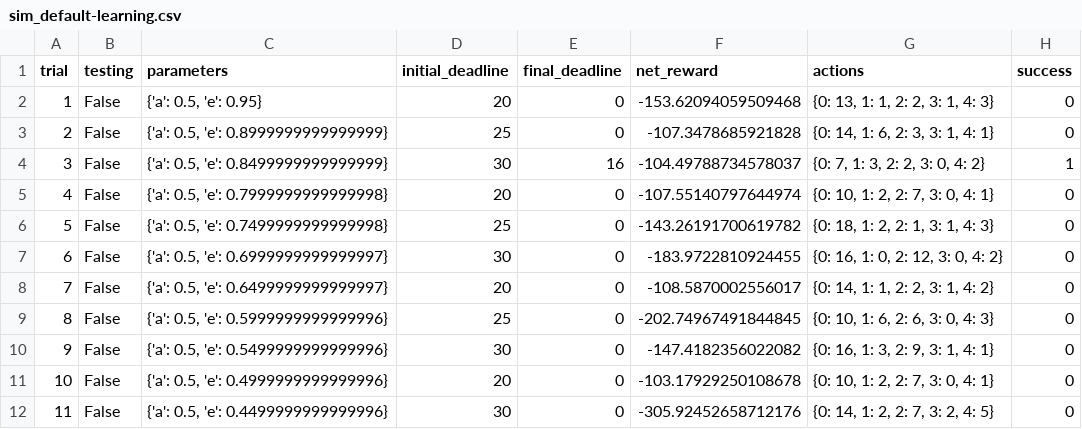
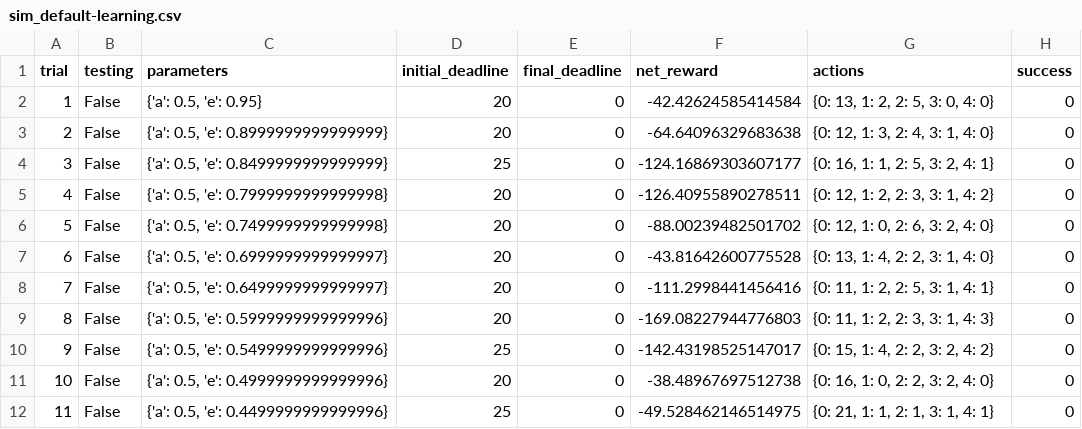
Before and after one commit to LancelotHolmes/Smart_Cab, a CSV file: logs/sim_default-learning.csv, drawn as a sheet; only a part is shown; the diff covers the shown part only.

```diff
--- a/logs/sim_default-learning.csv
+++ b/logs/sim_default-learning.csv
@@ -1,12 +1,12 @@
 trial,testing,parameters,initial_deadline,final_deadline,net_reward,actions,success
-1,False,"{'a': 0.5, 'e': 0.95}",20,0,-153.62094059509468,"{0: 13, 1: 1, 2: 2, 3: 1, 4: 3}",0
-2,False,"{'a': 0.5, 'e': 0.8999999999999999}",25,0,-107.3478685921828,"{0: 14, 1: 6, 2: 3, 3: 1, 4: 1}",0
-3,False,"{'a': 0.5, 'e': 0.8499999999999999}",30,16,-104.49788734578037,"{0: 7, 1: 3, 2: 2, 3: 0, 4: 2}",1
-4,False,"{'a': 0.5, 'e': 0.7999999999999998}",20,0,-107.55140797644974,"{0: 10, 1: 2, 2: 7, 3: 0, 4: 1}",0
-5,False,"{'a': 0.5, 'e': 0.7499999999999998}",25,0,-143.26191700619782,"{0: 18, 1: 2, 2: 1, 3: 1, 4: 3}",0
-6,False,"{'a': 0.5, 'e': 0.6999999999999997}",30,0,-183.9722810924455,"{0: 16, 1: 0, 2: 12, 3: 0, 4: 2}",0
-7,False,"{'a': 0.5, 'e': 0.6499999999999997}",20,0,-108.5870002556017,"{0: 14, 1: 1, 2: 2, 3: 1, 4: 2}",0
-8,False,"{'a': 0.5, 'e': 0.5999999999999996}",25,0,-202.74967491844845,"{0: 10, 1: 6, 2: 6, 3: 0, 4: 3}",0
-9,False,"{'a': 0.5, 'e': 0.5499999999999996}",30,0,-147.4182356022082,"{0: 16, 1: 3, 2: 9, 3: 1, 4: 1}",0
-10,False,"{'a': 0.5, 'e': 0.4999999999999996}",20,0,-103.17929250108678,"{0: 10, 1: 2, 2: 7, 3: 0, 4: 1}",0
-11,False,"{'a': 0.5, 'e': 0.4499999999999996}",30,0,-305.92452658712176,"{0: 14, 1: 2, 2: 7, 3: 2, 4: 5}",0
+1,False,"{'a': 0.5, 'e': 0.95}",20,0,-42.42624585414584,"{0: 13, 1: 2, 2: 5, 3: 0, 4: 0}",0
+2,False,"{'a': 0.5, 'e': 0.8999999999999999}",20,0,-64.64096329683638,"{0: 12, 1: 3, 2: 4, 3: 1, 4: 0}",0
+3,False,"{'a': 0.5, 'e': 0.8499999999999999}",25,0,-124.16869303607177,"{0: 16, 1: 1, 2: 5, 3: 2, 4: 1}",0
+4,False,"{'a': 0.5, 'e': 0.7999999999999998}",20,0,-126.40955890278511,"{0: 12, 1: 2, 2: 3, 3: 1, 4: 2}",0
+5,False,"{'a': 0.5, 'e': 0.7499999999999998}",20,0,-88.00239482501702,"{0: 12, 1: 0, 2: 6, 3: 2, 4: 0}",0
+6,False,"{'a': 0.5, 'e': 0.6999999999999997}",20,0,-43.81642600775528,"{0: 13, 1: 4, 2: 2, 3: 1, 4: 0}",0
+7,False,"{'a': 0.5, 'e': 0.6499999999999997}",20,0,-111.2998441456416,"{0: 11, 1: 2, 2: 5, 3: 1, 4: 1}",0
+8,False,"{'a': 0.5, 'e': 0.5999999999999996}",20,0,-169.08227944776803,"{0: 11, 1: 2, 2: 3, 3: 1, 4: 3}",0
+9,False,"{'a': 0.5, 'e': 0.5499999999999996}",25,0,-142.43198525147017,"{0: 15, 1: 4, 2: 2, 3: 2, 4: 2}",0
+10,False,"{'a': 0.5, 'e': 0.4999999999999996}",20,0,-38.48967697512738,"{0: 16, 1: 0, 2: 2, 3: 2, 4: 0}",0
+11,False,"{'a': 0.5, 'e': 0.4499999999999996}",25,0,-49.528462146514975,"{0: 21, 1: 1, 2: 1, 3: 1, 4: 1}",0
```
Also changed, not shown: 60 edited cells elsewhere in this file, logs/sim_improved-learning.csv, 5 other files.
